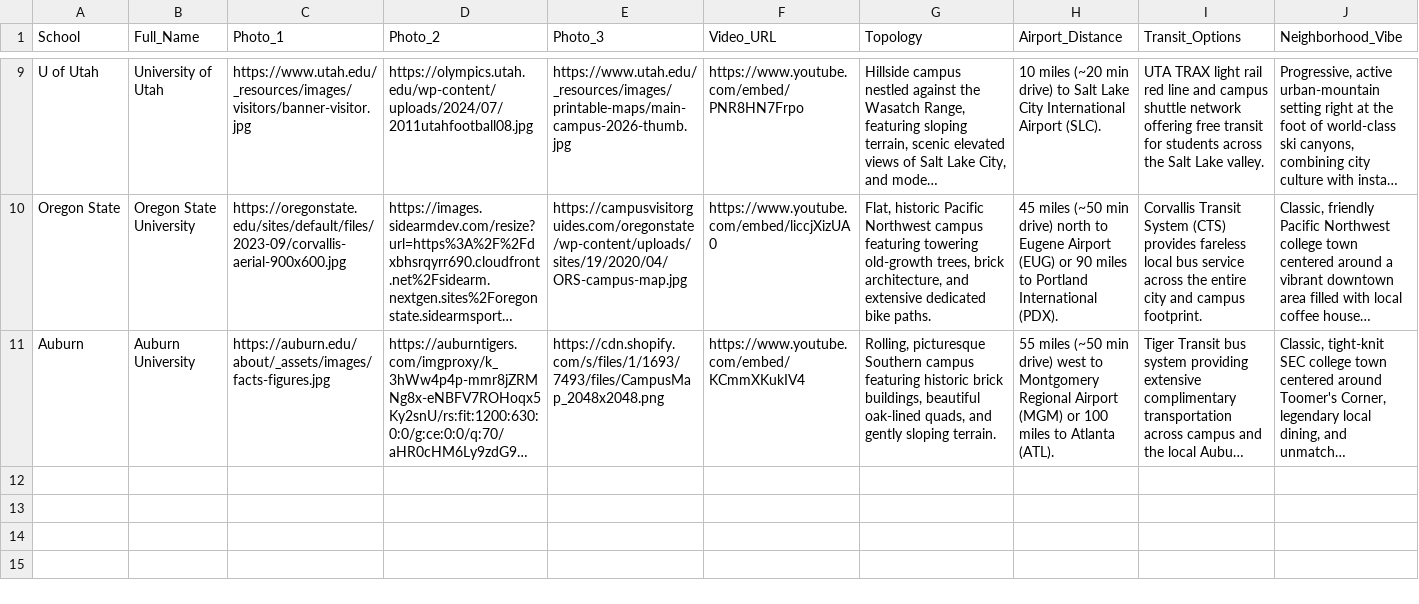
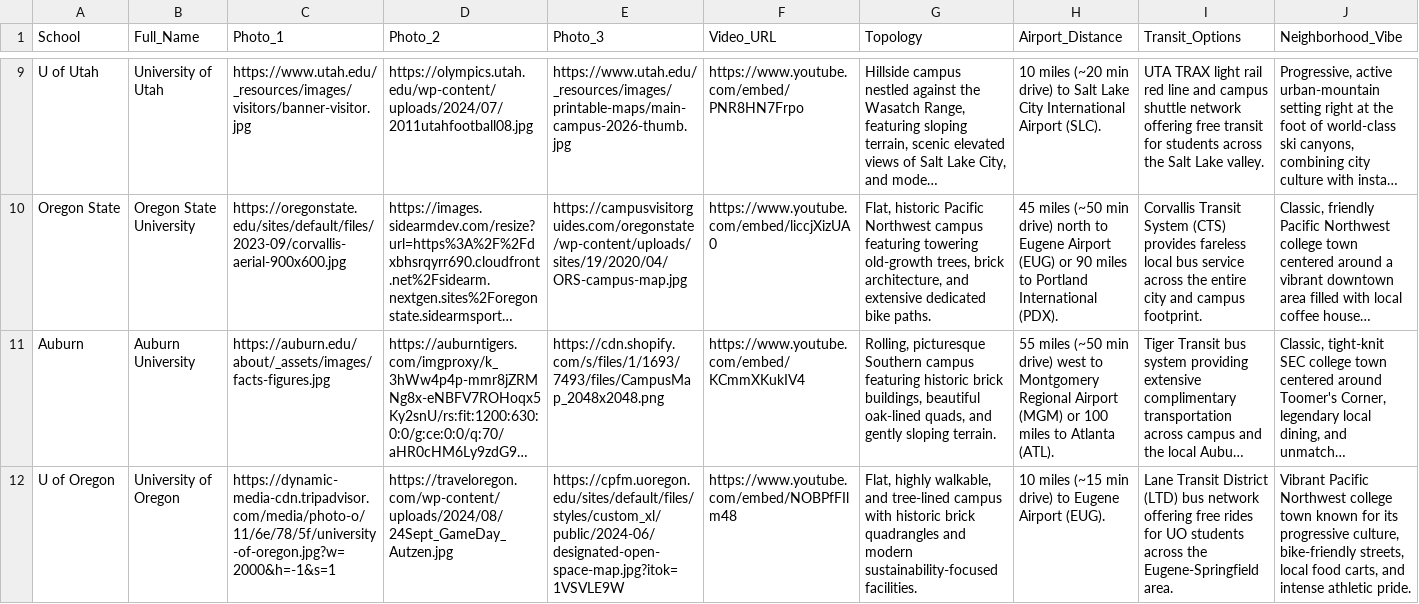
Before and after one commit to jhildebrand1/college-decision-tool, a CSV file: profiles.csv, drawn as a sheet; only a part is shown, gaps mark what is left out; long unchanged cells end in …; rows hold the shown columns only; the diff names each change by its address in the sheet, - before the commit and + after, or states it on an @@ line.

Commit message:
added UO

```diff
--- a/profiles.csv
+++ b/profiles.csv
+row 12: U of Oregon | University of Oregon | https://dynamic-media-cdn.tripadvisor.com/media/photo-o/11/6e/78/5f/university-of-oregon.jpg?w=2000&h=-1&s=1 | https://traveloregon.com/wp-content/uploads/2024/08/24Sept_GameDay_Autzen.jpg | https://cpfm.uoregon.edu/sites/default/files/styles/custom_xl/public/2024-06/designated-open-space-map.jpg?itok=1VSVLE9W | https://www.youtube.com/embed/NOBPfFIlm48 | Flat, highly walkable, and tree-lined campus with historic brick quadrangles and modern sustainability-focused facilities. | 10 miles (~15 min drive) to Eugene Airport (EUG). | Lane Transit District (LTD) bus network offering free rides for UO students across the Eugene-Springfield area. | Vibrant Pacific Northwest college town known for its progressive culture, bike-friendly streets, local food carts, and intense athletic pride.
```
